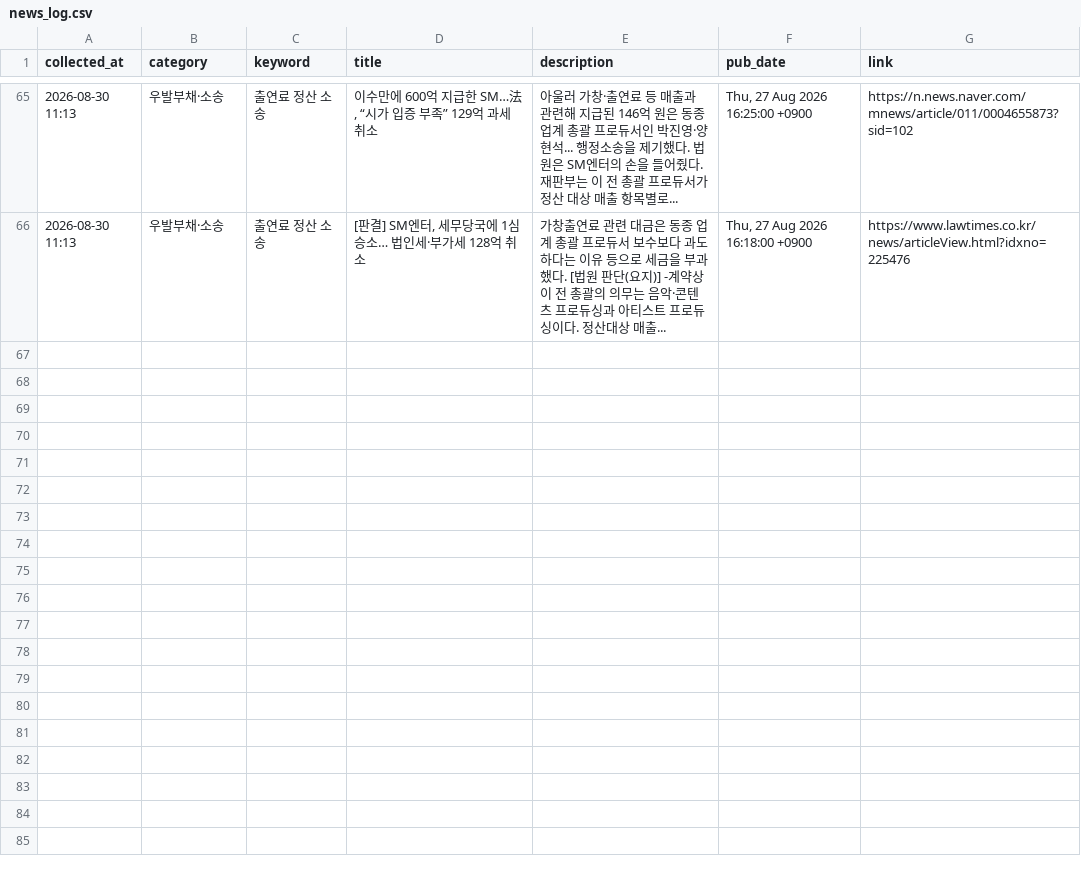
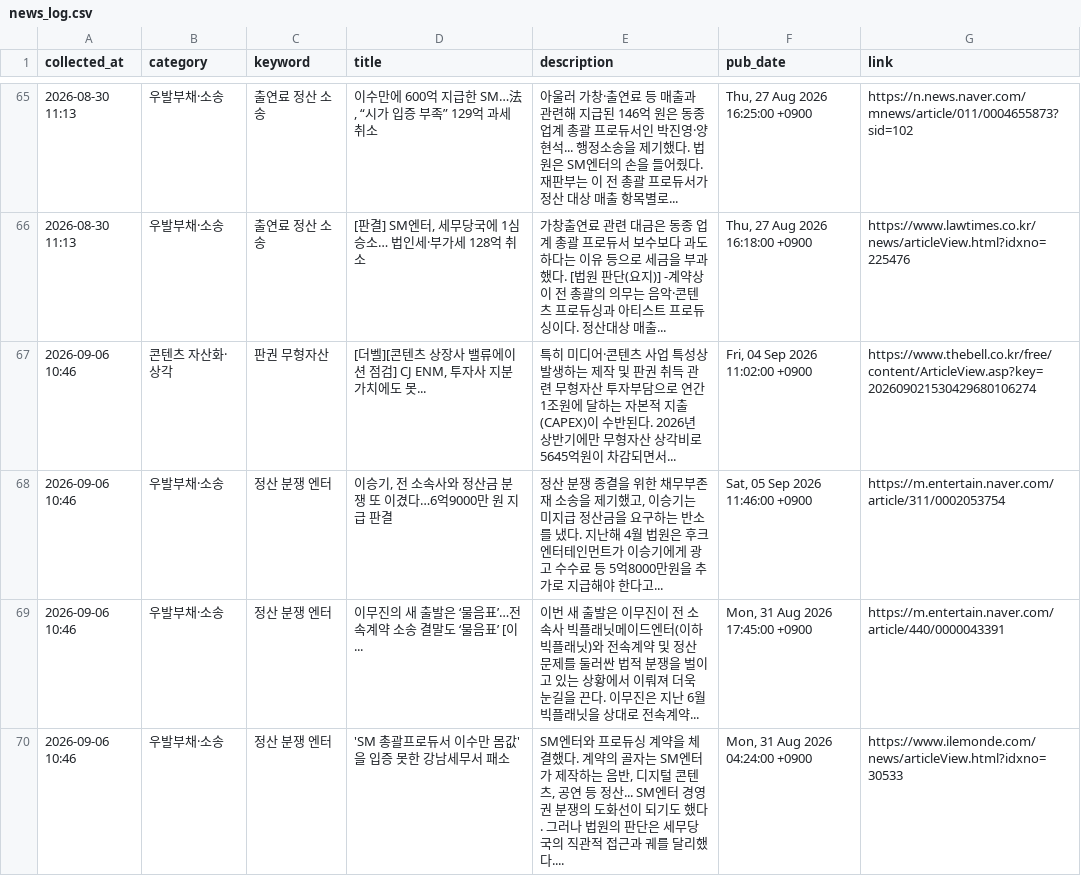
Before and after one commit to fntkdp135/entertainment-insight-radar, a CSV file: data/news_log.csv, drawn as a sheet; only a part is shown, gaps mark what is left out; the diff names each change by its address in the sheet, - before the commit and + after, or states it on an @@ line.

```diff
--- a/data/news_log.csv
+++ b/data/news_log.csv
+row 67: 2026-09-06 10:46 | 콘텐츠 자산화·상각 | 판권 무형자산 | [더벨][콘텐츠 상장사 밸류에이션 점검] CJ ENM, 투자사 지분가치에도 못... | 특히 미디어·콘텐츠 사업 특성상 발생하는 제작 및 판권 취득 관련 무형자산 투자부담으로 연간 1조원에 달하는 자본적 지출(CAPEX)이 수반된다. 2026년 상반기에만 무형자산 상각비로 5645억원이 차감되면서... | Fri, 04 Sep 2026 11:02:00 +0900 | https://www.thebell.co.kr/free/content/ArticleView.asp?key=202609021530429680106274
+row 68: 2026-09-06 10:46 | 우발부채·소송 | 정산 분쟁 엔터 | 이승기, 전 소속사와 정산금 분쟁 또 이겼다…6억9000만 원 지급 판결 | 정산 분쟁 종결을 위한 채무부존재 소송을 제기했고, 이승기는 미지급 정산금을 요구하는 반소를 냈다. 지난해 4월 법원은 후크엔터테인먼트가 이승기에게 광고 수수료 등 5억8000만원을 추가로 지급해야 한다고... | Sat, 05 Sep 2026 11:46:00 +0900 | https://m.entertain.naver.com/article/311/0002053754
+row 69: 2026-09-06 10:46 | 우발부채·소송 | 정산 분쟁 엔터 | 이무진의 새 출발은 ‘물음표’…전속계약 소송 결말도 ‘물음표’ [이... | 이번 새 출발은 이무진이 전 소속사 빅플래닛메이드엔터(이하 빅플래닛)와 전속계약 및 정산 문제를 둘러싼 법적 분쟁을 벌이고 있는 상황에서 이뤄져 더욱 눈길을 끈다. 이무진은 지난 6월 빅플래닛을 상대로 전속계약... | Mon, 31 Aug 2026 17:45:00 +0900 | https://m.entertain.naver.com/article/440/0000043391
+row 70: 2026-09-06 10:46 | 우발부채·소송 | 정산 분쟁 엔터 | 'SM 총괄프로듀서 이수만 몸값'을 입증 못한 강남세무서 패소 | SM엔터와 프로듀싱 계약을 체결했다. 계약의 골자는 SM엔터가 제작하는 음반, 디지털 콘텐츠, 공연 등 정산... SM엔터 경영권 분쟁의 도화선이 되기도 했다. 그러나 법원의 판단은 세무당국의 직관적 접근과 궤를 달리했다.... | Mon, 31 Aug 2026 04:24:00 +0900 | https://www.ilemonde.com/news/articleView.html?idxno=30533
```
